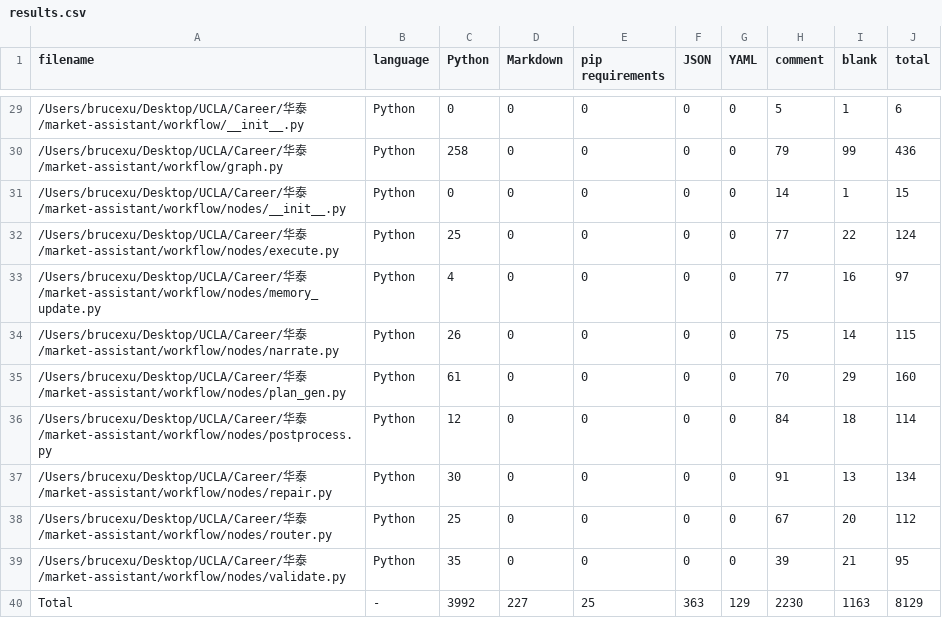
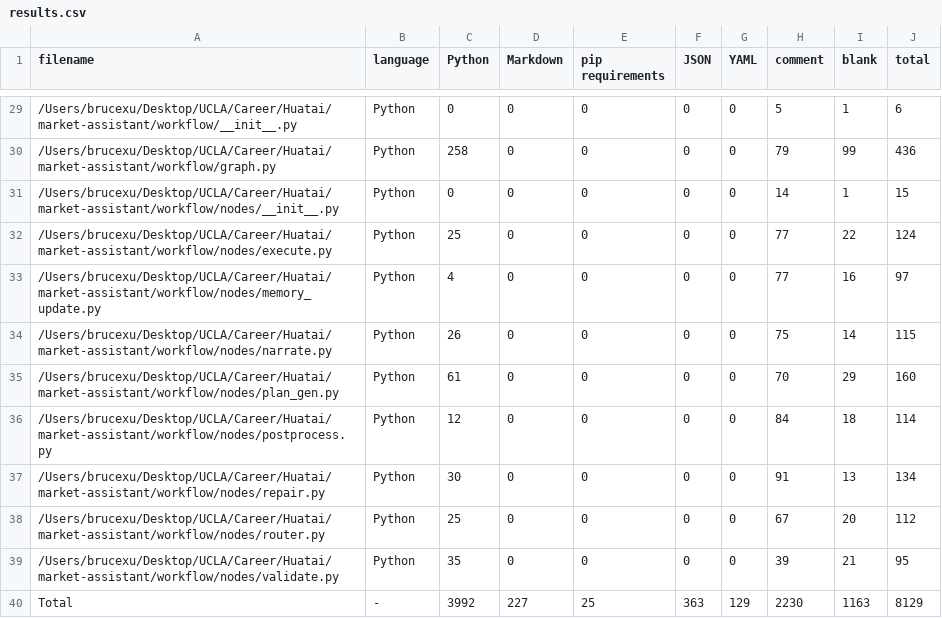
Before and after one commit to BruceXu0222/market-assistant, a CSV file: .VSCodeCounter/2026-01-28_16-15-30/results.csv, drawn as a sheet; only a part is shown, gaps mark what is left out; the diff covers the shown part only.

```diff
--- a/.VSCodeCounter/2026-01-28_16-15-30/results.csv
+++ b/.VSCodeCounter/2026-01-28_16-15-30/results.csv
@@ -29,12 +29,12 @@
-"/Users/brucexu/Desktop/UCLA/Career/华泰/market-assistant/workflow/__init__.py", "Python", 0, 0, 0, 0, 0, 5, 1, 6
-"/Users/brucexu/Desktop/UCLA/Career/华泰/market-assistant/workflow/graph.py", "Python", 258, 0, 0, 0, 0, 79, 99, 436
-"/Users/brucexu/Desktop/UCLA/Career/华泰/market-assistant/workflow/nodes/__init__.py", "Python", 0, 0, 0, 0, 0, 14, 1, 15
-"/Users/brucexu/Desktop/UCLA/Career/华泰/market-assistant/workflow/nodes/execute.py", "Python", 25, 0, 0, 0, 0, 77, 22, 124
-"/Users/brucexu/Desktop/UCLA/Career/华泰/market-assistant/workflow/nodes/memory_update.py", "Python", 4, 0, 0, 0, 0, 77, 16, 97
-"/Users/brucexu/Desktop/UCLA/Career/华泰/market-assistant/workflow/nodes/narrate.py", "Python", 26, 0, 0, 0, 0, 75, 14, 115
-"/Users/brucexu/Desktop/UCLA/Career/华泰/market-assistant/workflow/nodes/plan_gen.py", "Python", 61, 0, 0, 0, 0, 70, 29, 160
-"/Users/brucexu/Desktop/UCLA/Career/华泰/market-assistant/workflow/nodes/postprocess.py", "Python", 12, 0, 0, 0, 0, 84, 18, 114
-"/Users/brucexu/Desktop/UCLA/Career/华泰/market-assistant/workflow/nodes/repair.py", "Python", 30, 0, 0, 0, 0, 91, 13, 134
-"/Users/brucexu/Desktop/UCLA/Career/华泰/market-assistant/workflow/nodes/router.py", "Python", 25, 0, 0, 0, 0, 67, 20, 112
-"/Users/brucexu/Desktop/UCLA/Career/华泰/market-assistant/workflow/nodes/validate.py", "Python", 35, 0, 0, 0, 0, 39, 21, 95
+"/Users/brucexu/Desktop/UCLA/Career/Huatai/market-assistant/workflow/__init__.py", "Python", 0, 0, 0, 0, 0, 5, 1, 6
+"/Users/brucexu/Desktop/UCLA/Career/Huatai/market-assistant/workflow/graph.py", "Python", 258, 0, 0, 0, 0, 79, 99, 436
+"/Users/brucexu/Desktop/UCLA/Career/Huatai/market-assistant/workflow/nodes/__init__.py", "Python", 0, 0, 0, 0, 0, 14, 1, 15
+"/Users/brucexu/Desktop/UCLA/Career/Huatai/market-assistant/workflow/nodes/execute.py", "Python", 25, 0, 0, 0, 0, 77, 22, 124
+"/Users/brucexu/Desktop/UCLA/Career/Huatai/market-assistant/workflow/nodes/memory_update.py", "Python", 4, 0, 0, 0, 0, 77, 16, 97
+"/Users/brucexu/Desktop/UCLA/Career/Huatai/market-assistant/workflow/nodes/narrate.py", "Python", 26, 0, 0, 0, 0, 75, 14, 115
+"/Users/brucexu/Desktop/UCLA/Career/Huatai/market-assistant/workflow/nodes/plan_gen.py", "Python", 61, 0, 0, 0, 0, 70, 29, 160
+"/Users/brucexu/Desktop/UCLA/Career/Huatai/market-assistant/workflow/nodes/postprocess.py", "Python", 12, 0, 0, 0, 0, 84, 18, 114
+"/Users/brucexu/Desktop/UCLA/Career/Huatai/market-assistant/workflow/nodes/repair.py", "Python", 30, 0, 0, 0, 0, 91, 13, 134
+"/Users/brucexu/Desktop/UCLA/Career/Huatai/market-assistant/workflow/nodes/router.py", "Python", 25, 0, 0, 0, 0, 67, 20, 112
+"/Users/brucexu/Desktop/UCLA/Career/Huatai/market-assistant/workflow/nodes/validate.py", "Python", 35, 0, 0, 0, 0, 39, 21, 95
 "Total", "-", 3992, 227, 25, 363, 129, 2230, 1163, 8129
```
Also changed, not shown: 27 edited cells elsewhere in this file, 57 other files.
